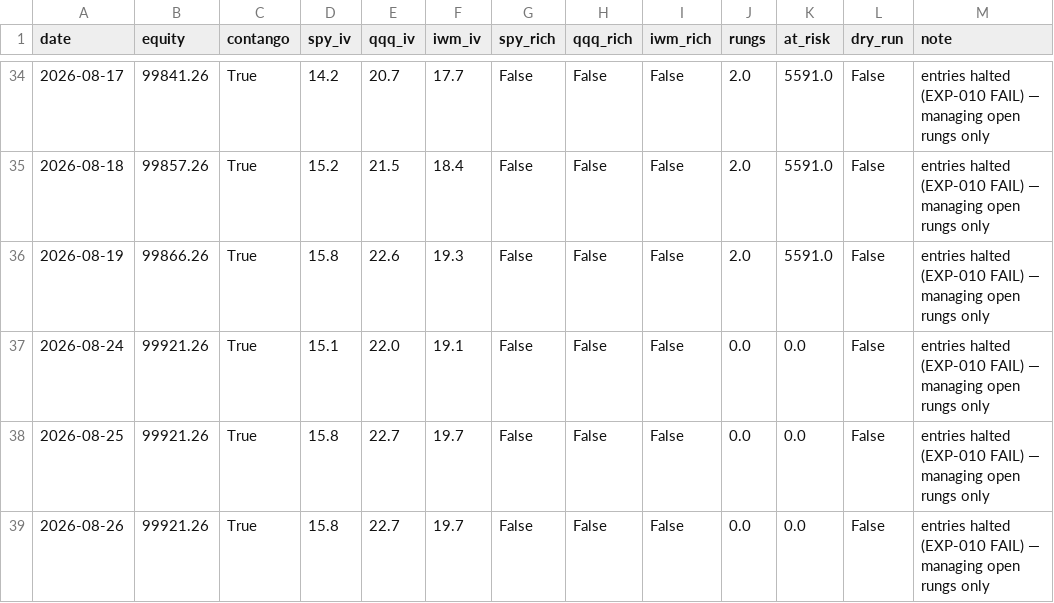
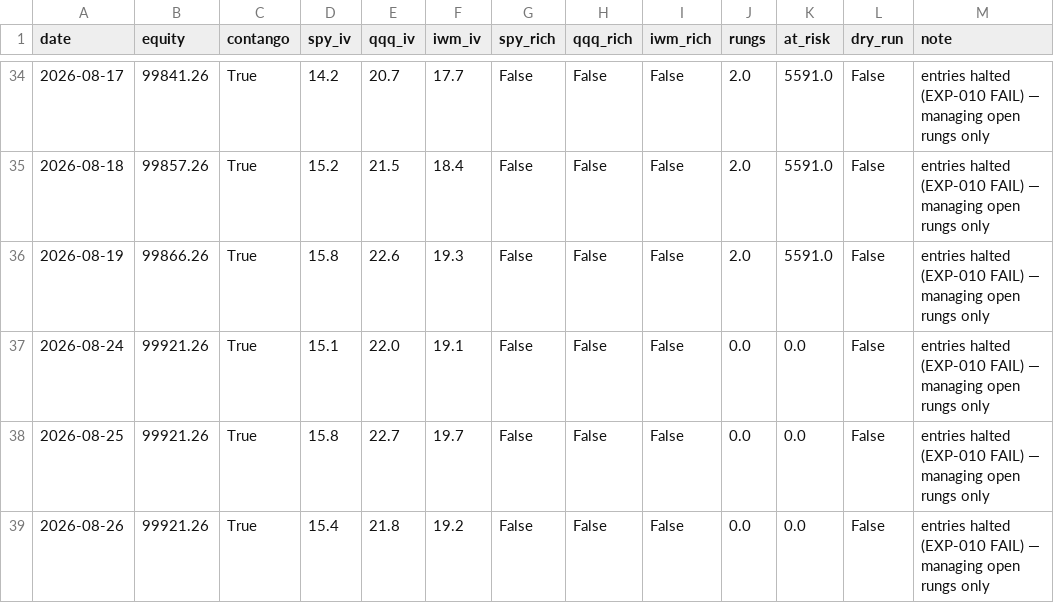
Before and after one commit to Tyler-Morton/BeatTheComp, a CSV file: volbot/volbot_log.csv, drawn as a sheet; only a part is shown, gaps mark what is left out.

```diff
--- a/volbot/volbot_log.csv
+++ b/volbot/volbot_log.csv
@@ -38,2 +38,2 @@ date,equity,contango,spy_iv,qqq_iv,iwm_iv,spy_rich,qqq_rich,iwm_rich,rungs,at_ri
 2026-08-25,99921.26,True,15.8,22.7,19.7,False,False,False,0.0,0.0,False,entries halted (EXP-010 FAIL) — managing open rungs only
-2026-08-26,99921.26,True,15.8,22.7,19.7,False,False,False,0.0,0.0,False,entries halted (EXP-010 FAIL) — managing open rungs only
+2026-08-26,99921.26,True,15.4,21.8,19.2,False,False,False,0.0,0.0,False,entries halted (EXP-010 FAIL) — managing open rungs only
```
